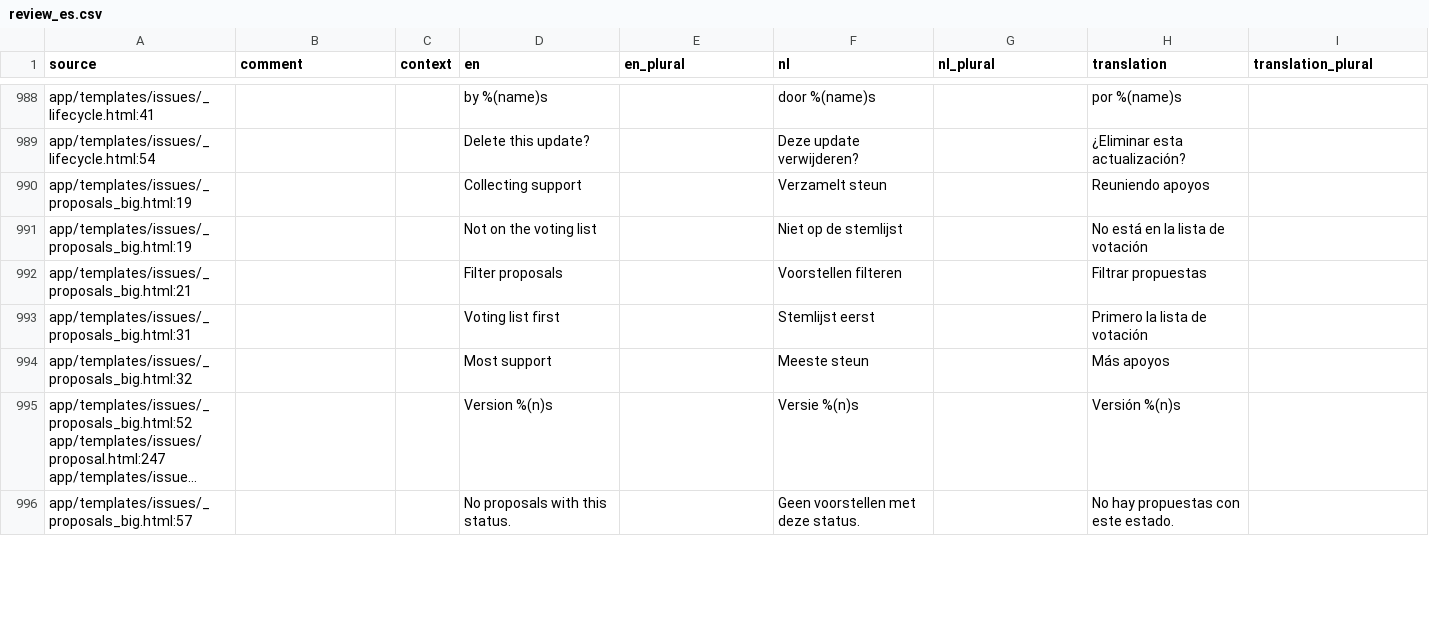
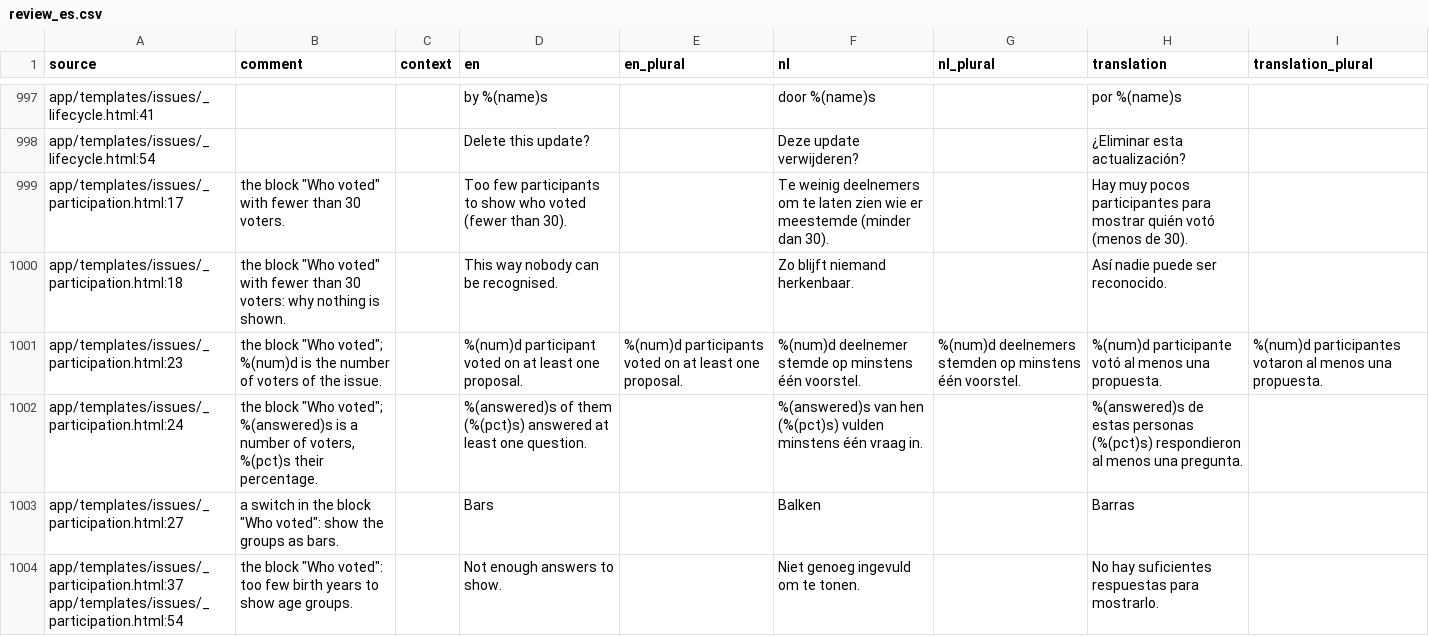
Before and after one commit to GerhardTop/global-union-forum, a CSV file: flask_registration/docs/i18n/review_es.csv, drawn as a sheet; only a part is shown, gaps mark what is left out; the shorter side is filled out with more unchanged rows; long unchanged cells end in …; the diff covers the shown part only; the diff names each change by its address in the sheet, - before the commit and + after, or states it on an @@ line.

```diff
--- a/flask_registration/docs/i18n/review_es.csv
+++ b/flask_registration/docs/i18n/review_es.csv
+row 999: app/templates/issues/_participation.html:17 | the block "Who voted" with fewer than 30 voters. |  | Too few participants to show who voted (fewer than 30). |  | Te weinig deelnemers om te laten zien wie er meestemde (minder dan 30). |  | Hay muy pocos participantes para mostrar quién votó (menos de 30).
+row 1000: app/templates/issues/_participation.html:18 | the block "Who voted" with fewer than 30 voters: why nothing is shown. |  | This way nobody can be recognised. |  | Zo blijft niemand herkenbaar. |  | Así nadie puede ser reconocido.
+row 1001: app/templates/issues/_participation.html:23 | the block "Who voted"; %(num)d is the number of voters of the issue. |  | %(num)d participant voted on at least one proposal. | %(num)d participants voted on at least one proposal. | %(num)d deelnemer stemde op minstens één voorstel. | %(num)d deelnemers stemden op minstens één voorstel. | %(num)d participante votó al menos una propuesta. | %(num)d participantes votaron al menos una propuesta.
+row 1002: app/templates/issues/_participation.html:24 | the block "Who voted"; %(answered)s is a number of voters, %(pct)s their percentage. |  | %(answered)s of them (%(pct)s) answered at least one question. |  | %(answered)s van hen (%(pct)s) vulden minstens één vraag in. |  | %(answered)s de estas personas (%(pct)s) respondieron al menos una pregunta.
+row 1003: app/templates/issues/_participation.html:27 | a switch in the block "Who voted": show the groups as bars. |  | Bars |  | Balken |  | Barras
+row 1004: app/templates/issues/_participation.html:37 app/templates/issues/_participation.html:54 | the block "Who voted": too few birth years to show age groups. |  | Not enough answers to show. |  | Niet genoeg ingevuld om te tonen. |  | No hay suficientes respuestas para mostrarlo.
```
Also changed, not shown: 14 added rows, 1 removed row and 66 edited cells elsewhere in this file, flask_registration/docs/i18n/review_de.csv, flask_registration/docs/i18n/review_fr.csv, 25 other files.
